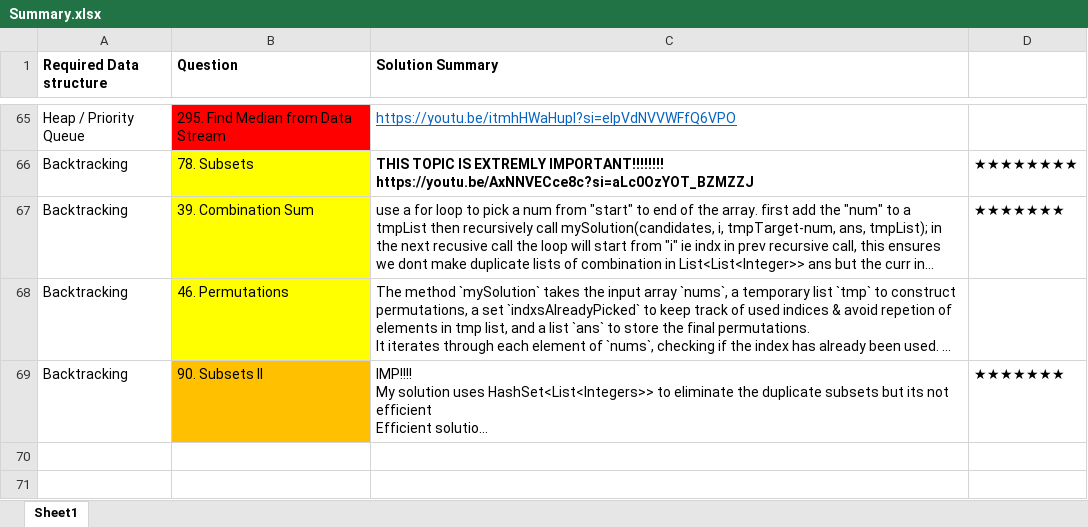
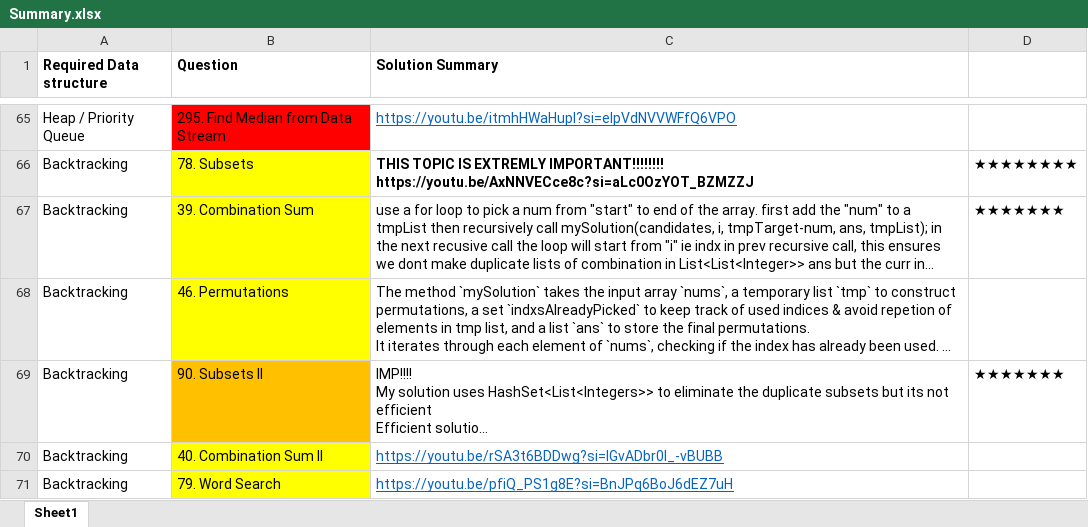
Before and after one commit to OP-75/Leetcode, an Excel workbook: Summary.xlsx, sheet Sheet1, drawn as a sheet; only a part is shown, gaps mark what is left out; long unchanged cells end in …; values as stored, in another font and other column widths than the file's, no borders; the diff names each change by its address in the sheet, - before the commit and + after, or states it on an @@ line.

```diff
--- a/Summary.xlsx (sheet Sheet1)
+++ b/Summary.xlsx (sheet Sheet1)
+row 70: Backtracking | 40. Combination Sum II | https://youtu.be/rSA3t6BDDwg?si=lGvADbr0l_-vBUBB
+row 71: Backtracking | 79. Word Search | https://youtu.be/pfiQ_PS1g8E?si=BnJPq6BoJ6dEZ7uH
```
Also changed, not shown: 4 other files.
